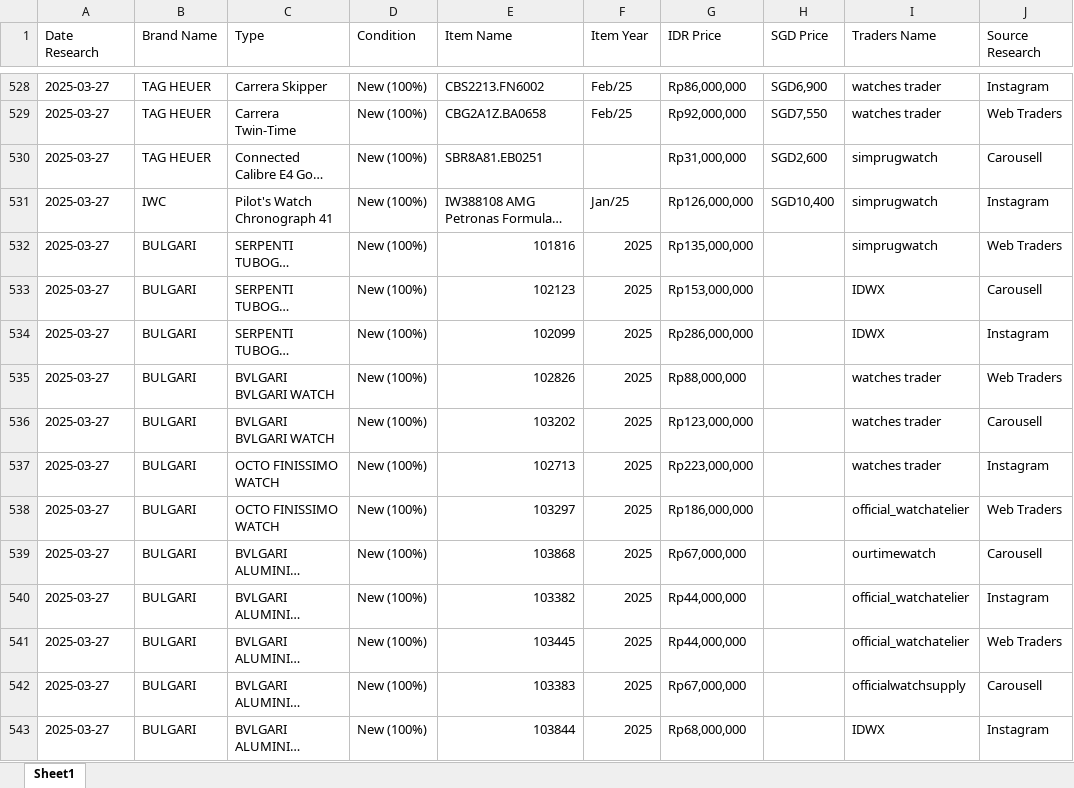
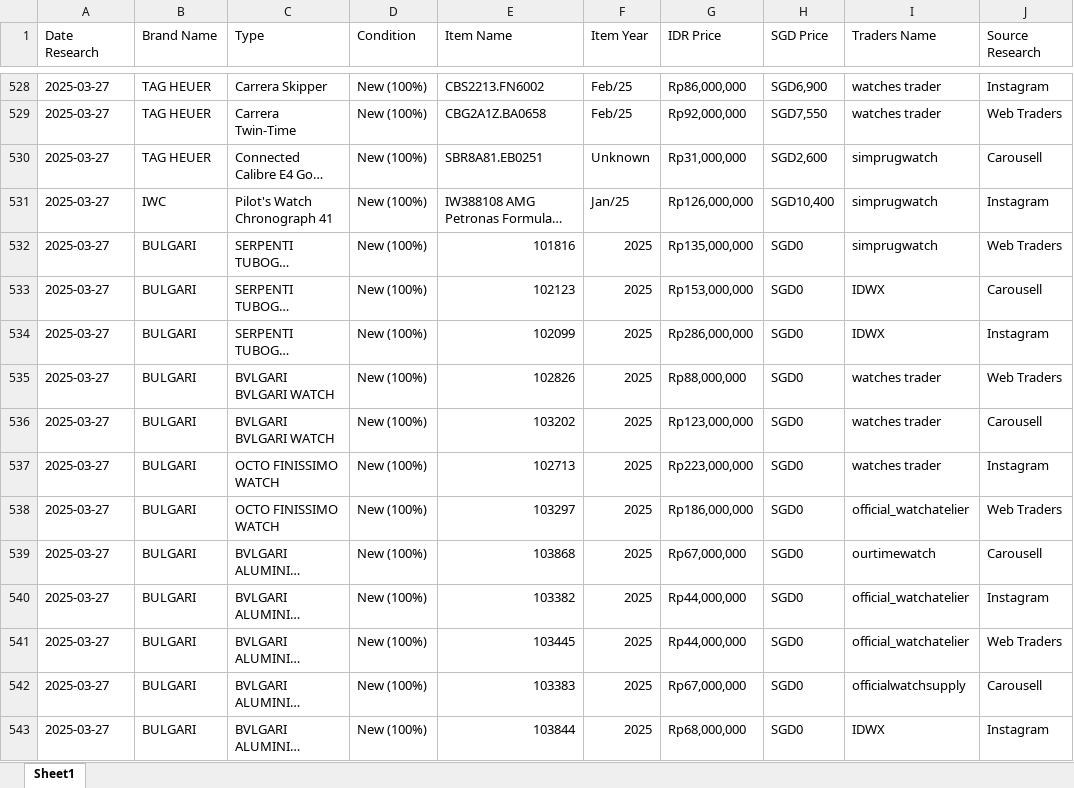
Before and after one commit to strbatl/price-prediction-sample, an Excel workbook: Dummy test for ML.xlsx, sheet Sheet1, drawn as a sheet; only a part is shown, gaps mark what is left out; long unchanged cells end in …; values as stored, in another font and other column widths than the file's, no cell formats; charts and pictures not drawn; the diff covers the shown part only; the diff names each change by its address in the sheet, - before the commit and + after, or states it on an @@ line.

```diff
--- a/Dummy test for ML.xlsx (sheet Sheet1)
+++ b/Dummy test for ML.xlsx (sheet Sheet1)
-F530 (Item Year): (empty)
+F530 (Item Year): Unknown
-H532:H543 (SGD Price): (empty)
+H532:H543 (SGD Price): SGD0
```
Also changed, not shown: 202 edited cells elsewhere in this sheet, cell formats.
